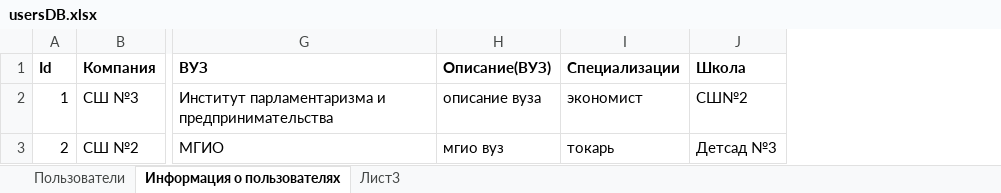
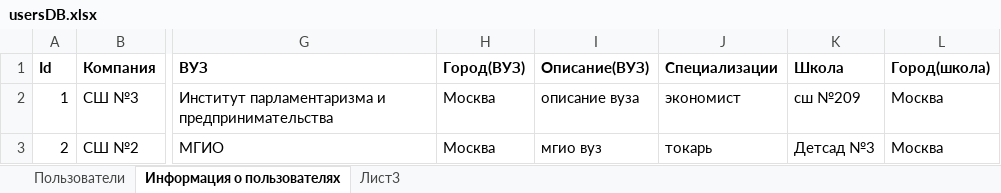
Before and after one commit to DoctorSoft/fbkApp, an Excel workbook: FaceBook/FaceBook/usersDB.xlsx, sheet Информация о пользователях, drawn as a sheet; only a part is shown, gaps mark what is left out; values as stored, in another font and other column widths than the file's, no borders; addresses are those after the commit; the diff names each change by its address in the sheet, - before the commit and + after, or states it on an @@ line.

```diff
--- a/FaceBook/FaceBook/usersDB.xlsx (sheet Информация о пользователях)
+++ b/FaceBook/FaceBook/usersDB.xlsx (sheet Информация о пользователях)
+column H (Город(ВУЗ)), rows 2-3: Москва | Москва
+column L (Город(школа)), rows 2-3: Москва | Москва
-K2 (Школа): СШ№2
+K2 (Школа): сш №209
```
Also changed, not shown: sheet Пользователи, 6 other files.
